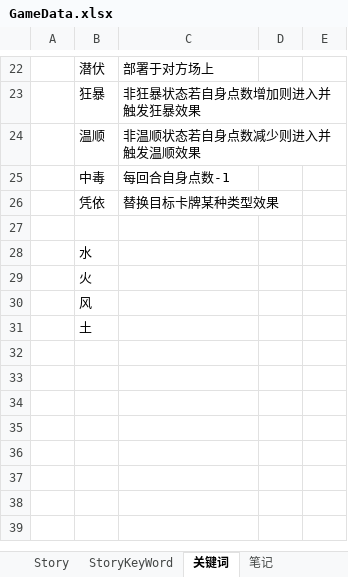
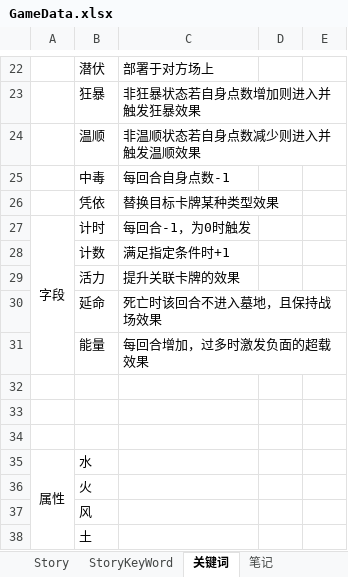
Before and after one commit to NAJA5152/TouhouMachineLearning2022, an Excel workbook: Assets/Resources/GameData/GameData.xlsx, sheet 关键词, drawn as a sheet; only a part is shown, gaps mark what is left out; values as stored, in another font and other column widths than the file's, no borders; addresses are those after the commit; the diff names each change by its address in the sheet, - before the commit and + after, or states it on an @@ line.

```diff
--- a/Assets/Resources/GameData/GameData.xlsx (sheet 关键词)
+++ b/Assets/Resources/GameData/GameData.xlsx (sheet 关键词)
+row 27: 字段 | 计时 | 每回合-1，为0时触发
+row 28:  | 计数 | 满足指定条件时+1
+row 29:  | 活力 | 提升关联卡牌的效果
+row 30:  | 延命 | 死亡时该回合不进入墓地，且保持战场效果
+row 31:  | 能量 | 每回合增加，过多时激发负面的超载效果
+row 33: (empty)
+row 34: (empty)
-A35: (empty)
+A35: 属性
+A35:A38 merged
```
Also changed, not shown: sheet CardData-Single, sheet CardData-Multi, 43 other files.
